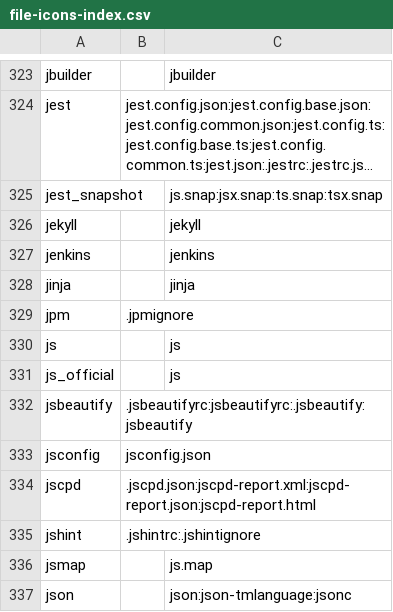
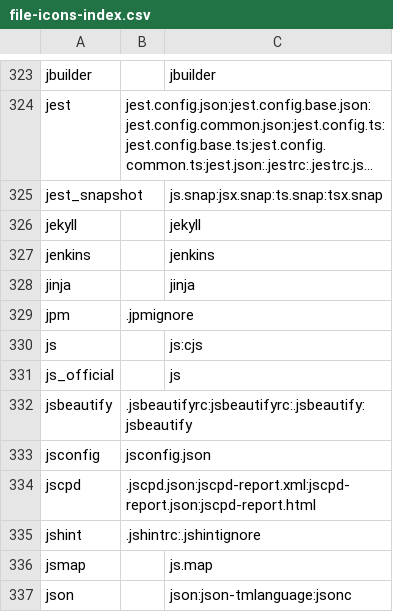
Before and after one commit to EnixCoda/Gitako, a CSV file: src/assets/icons/file-icons-index.csv, drawn as a sheet; only a part is shown, gaps mark what is left out; long unchanged cells end in ….

Commit message:
chore: add cjs icon

```diff
--- a/src/assets/icons/file-icons-index.csv
+++ b/src/assets/icons/file-icons-index.csv
@@ -329,3 +329,3 @@ jinja,,jinja
 jpm,.jpmignore,
-js,,js
+js,,js:cjs,
 js_official,,js
```
